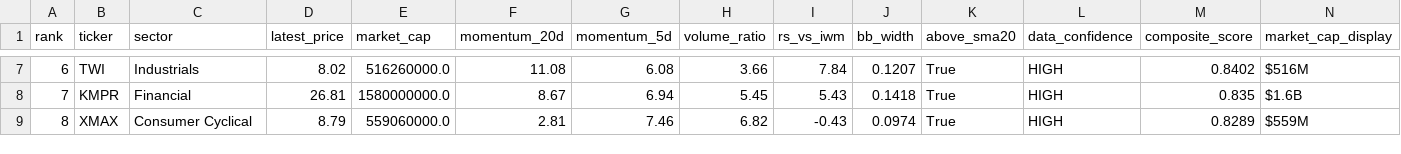
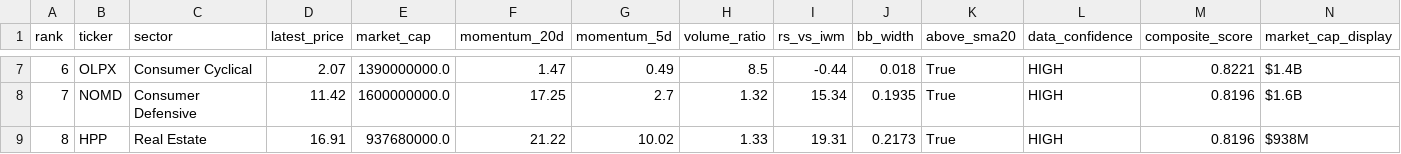
Before and after one commit to ibrovail/learnpython, a CSV file: Micro-Cap-Experiment-Updated/Start Your Own/watchlist.csv, drawn as a sheet; only a part is shown, gaps mark what is left out; the diff covers the shown part only.

```diff
--- a/Micro-Cap-Experiment-Updated/Start Your Own/watchlist.csv
+++ b/Micro-Cap-Experiment-Updated/Start Your Own/watchlist.csv
@@ -7,3 +7,3 @@ rank,ticker,sector,latest_price,market_cap,momentum_20d,momentum_5d,volume_ratio
-6,TWI,Industrials,8.02,516260000.0,11.08,6.08,3.66,7.84,0.1207,True,HIGH,0.8402,$516M
-7,KMPR,Financial,26.81,1580000000.0,8.67,6.94,5.45,5.43,0.1418,True,HIGH,0.835,$1.6B
-8,XMAX,Consumer Cyclical,8.79,559060000.0,2.81,7.46,6.82,-0.43,0.0974,True,HIGH,0.8289,$559M
+6,OLPX,Consumer Cyclical,2.07,1390000000.0,1.47,0.49,8.5,-0.44,0.018,True,HIGH,0.8221,$1.4B
+7,NOMD,Consumer Defensive,11.42,1600000000.0,17.25,2.7,1.32,15.34,0.1935,True,HIGH,0.8196,$1.6B
+8,HPP,Real Estate,16.91,937680000.0,21.22,10.02,1.33,19.31,0.2173,True,HIGH,0.8196,$938M
```
Also changed, not shown: 132 edited cells elsewhere in this file, Micro-Cap-Experiment-Updated/Start Your Own/chatgpt_portfolio_update.csv, Micro-Cap-Experiment-Updated/Start Your Own/universe_cache.csv, 10 other files.
